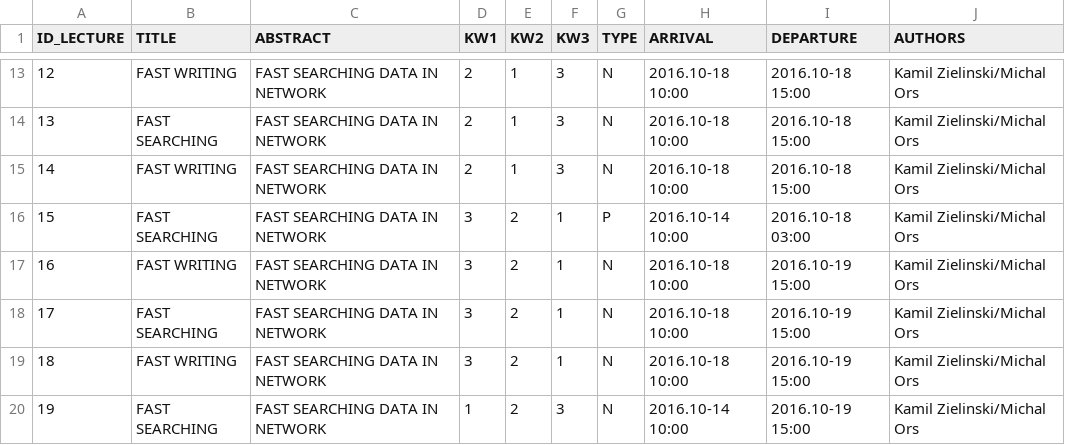
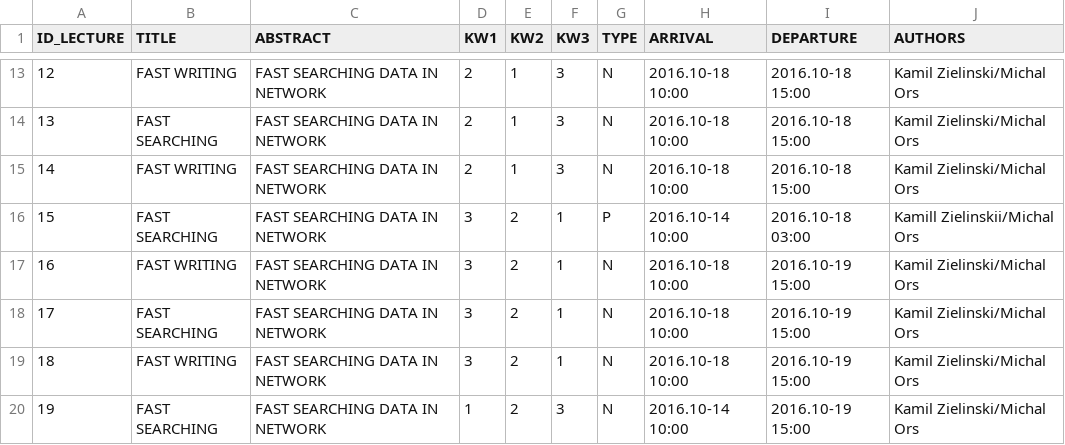
Before and after one commit to kzielin4/Conference, a CSV file: Conference/Extracts/Extracts.csv, drawn as a sheet; only a part is shown, gaps mark what is left out.

```diff
--- a/Conference/Extracts/Extracts.csv
+++ b/Conference/Extracts/Extracts.csv
@@ -15,3 +15,3 @@ ID_LECTURE,TITLE,ABSTRACT,KW1,KW2,KW3,TYPE,ARRIVAL,DEPARTURE,AUTHORS
 14,FAST WRITING,FAST SEARCHING DATA IN NETWORK,2,1,3,N,2016.10-18 10:00,2016.10-18 15:00,Kamil Zielinski/Michal Ors
-15,FAST SEARCHING,FAST SEARCHING DATA IN NETWORK,3,2,1,P,2016.10-14 10:00,2016.10-18 03:00,Kamil Zielinski/Michal Ors
+15,FAST SEARCHING,FAST SEARCHING DATA IN NETWORK,3,2,1,P,2016.10-14 10:00,2016.10-18 03:00,Kamill Zielinskii/Michal Ors
 16,FAST WRITING,FAST SEARCHING DATA IN NETWORK,3,2,1,N,2016.10-18 10:00,2016.10-19 15:00,Kamil Zielinski/Michal Ors
```
Also changed, not shown: 3 other files.
